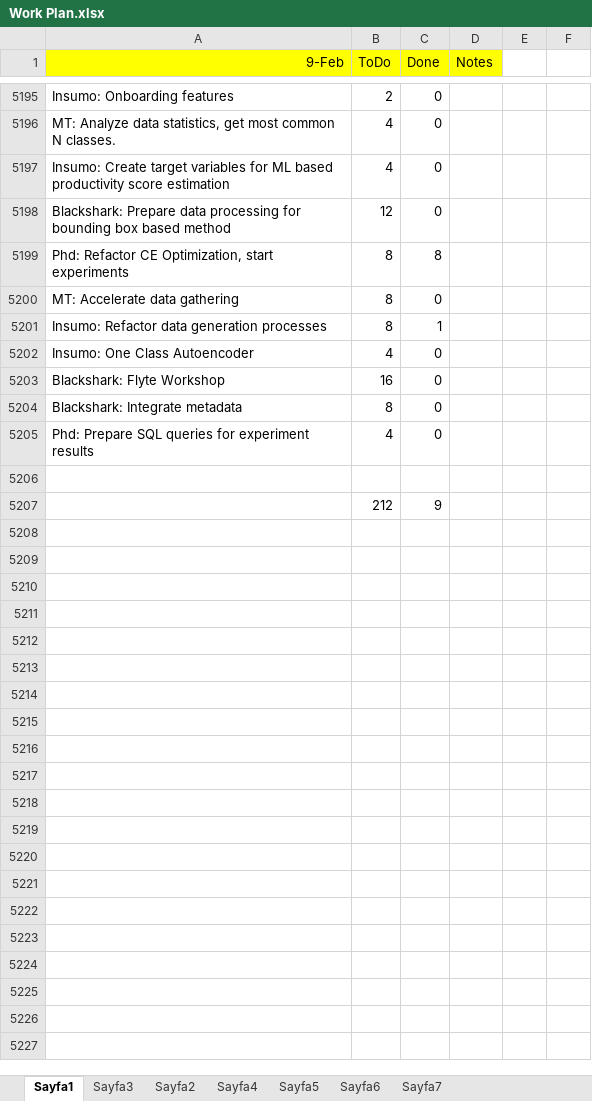
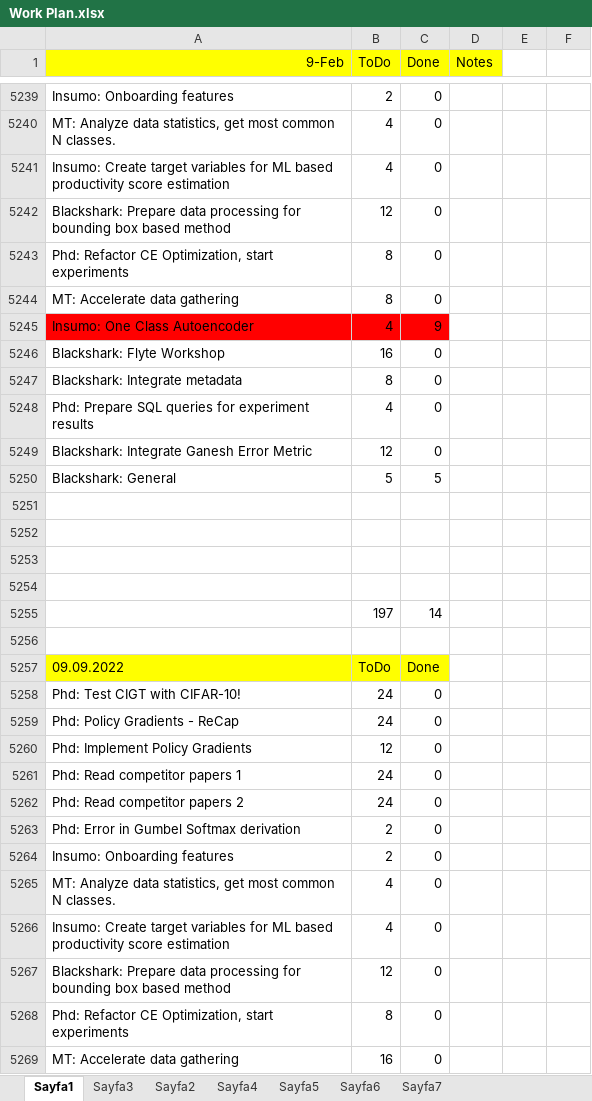
Before and after one commit to ufukcbicici/phd_work, an Excel workbook: Work Plan.xlsx, sheet Sayfa1, drawn as a sheet; only a part is shown, gaps mark what is left out; values as stored, in another font and other column widths than the file's, no borders; charts and pictures not drawn; addresses are those after the commit; the diff covers the shown part only; the diff names each change by its address in the sheet, - before the commit and + after, or states it on an @@ line.

Commit message:
Ready for Tetam experiments.

```diff
--- a/Work Plan.xlsx (sheet Sayfa1)
+++ b/Work Plan.xlsx (sheet Sayfa1)
-C5243 (Done): 8
+C5243 (Done): 0
@@ row 5201 moved to row 5221: Insumo: Refactor data generation process… @@
-A5245:C5245 fill: none
+A5245:C5245 fill: #FF0000
-C5245 (Done): 0
+C5245 (Done): 9
+row 5249: Blackshark: Integrate Ganesh Error Metric | 12 | 0
+row 5250: Blackshark: General | 5 | 5
-row 5252:  | 212 | 9
+row 5252: (empty)
+row 5253: (empty)
+row 5254: (empty)
+row 5255:  | 197 | 14
+row 5256: (empty)
+row 5257: 09.09.2022 | ToDo | Done
+row 5258: Phd: Test CIGT with CIFAR-10! | 24 | 0
+row 5259: Phd: Policy Gradients - ReCap | 24 | 0
+row 5260: Phd: Implement Policy Gradients | 12 | 0
+row 5261: Phd: Read competitor papers 1 | 24 | 0
+row 5262: Phd: Read competitor papers 2 | 24 | 0
+row 5263: Phd: Error in Gumbel Softmax derivation | 2 | 0
+row 5264: Insumo: Onboarding features | 2 | 0
+row 5265: MT: Analyze data statistics, get most common N classes. | 4 | 0
+row 5266: Insumo: Create target variables for ML based productivity score estimation | 4 | 0
+row 5267: Blackshark: Prepare data processing for bounding box based method | 12 | 0
+row 5268: Phd: Refactor CE Optimization, start experiments | 8 | 0
+row 5269: MT: Accelerate data gathering | 16 | 0
```
Also changed, not shown: 80 added rows, 2 removed rows and 6 edited cells elsewhere in this sheet, 1 other file.
